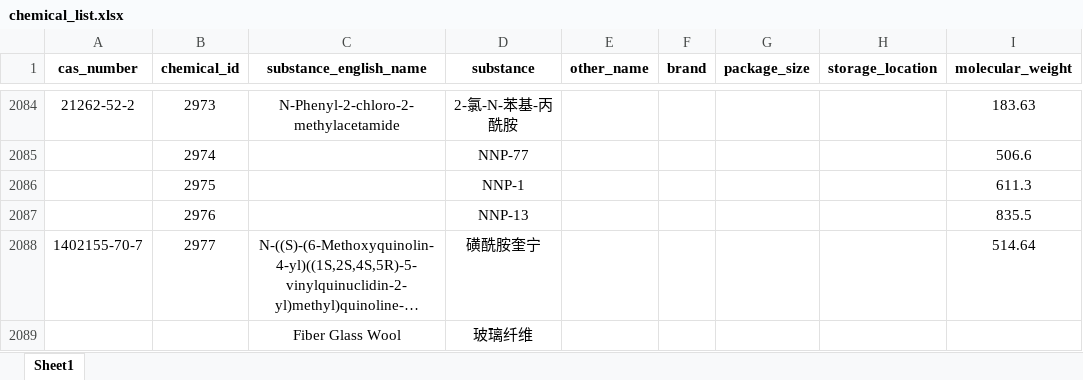
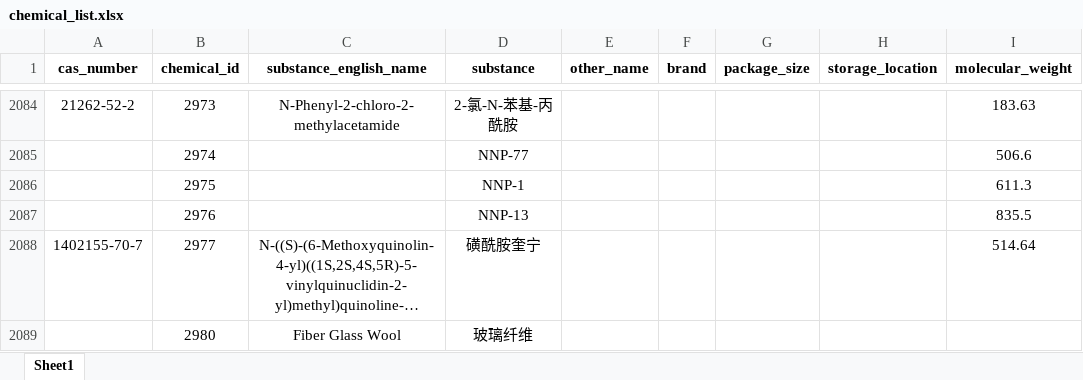
Before and after one commit to Uni-Lab-OS/Uni-Lab-OS, an Excel workbook: unilabos/devices/eit_synthesis_station/sheet/chemical_list.xlsx, sheet Sheet1, drawn as a sheet; only a part is shown, gaps mark what is left out; long unchanged cells end in …; values as stored, in another font and other column widths than the file's, no borders; the diff names each change by its address in the sheet, - before the commit and + after, or states it on an @@ line.

```diff
--- a/unilabos/devices/eit_synthesis_station/sheet/chemical_list.xlsx (sheet Sheet1)
+++ b/unilabos/devices/eit_synthesis_station/sheet/chemical_list.xlsx (sheet Sheet1)
-B2089 (chemical_id): (empty)
+B2089 (chemical_id): 2980
```
Also changed, not shown: unilabos/devices/eit_synthesis_station/sheet/batch_in_tray.xlsx, unilabos/devices/eit_synthesis_station/sheet/reaction_template.xlsx, 30 other files.
